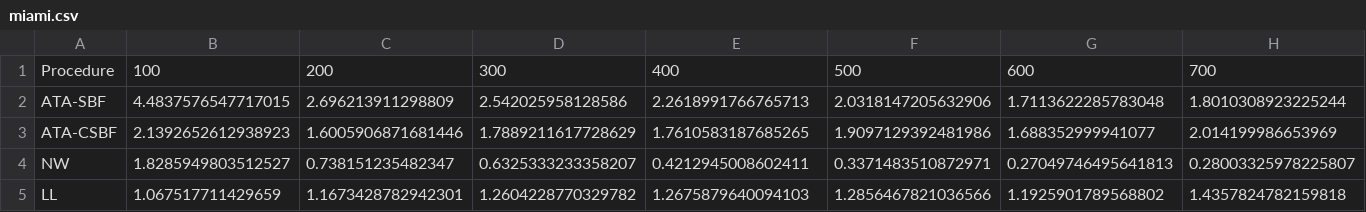
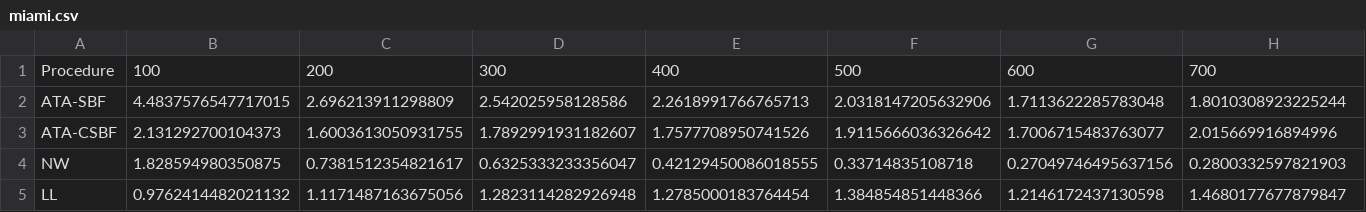
Before and after one commit to khsoo2611/sta_code, a CSV file: results/realdata/miami/miami.csv, drawn as a sheet; only a part is shown; the diff covers the shown part only; the diff names each change by its address in the sheet, - before the commit and + after, or states it on an @@ line.

Commit message:
Update code and final results

```diff
--- a/results/realdata/miami/miami.csv
+++ b/results/realdata/miami/miami.csv
-B3: 2.1392652612938923
+B3: 2.131292700104373
-C3: 1.6005906871681446
+C3: 1.6003613050931755
-D3: 1.7889211617728629
+D3: 1.7892991931182607
-E3: 1.7610583187685265
+E3: 1.7577708950741526
-F3: 1.9097129392481986
+F3: 1.9115666036326642
-G3: 1.688352999941077
+G3: 1.7006715483763077
-H3: 2.014199986653969
+H3: 2.015669916894996
-B4: 1.8285949803512527
+B4: 1.828594980350875
-C4: 0.738151235482347
+C4: 0.7381512354821617
-D4: 0.6325333233358207
+D4: 0.6325333233356047
-E4: 0.4212945008602411
+E4: 0.42129450086018555
-F4: 0.3371483510872971
+F4: 0.33714835108718
-G4: 0.27049746495641813
+G4: 0.27049746495637156
-H4: 0.28003325978225807
+H4: 0.2800332597821903
-B5: 1.067517711429659
+B5: 0.9762414482021132
-C5: 1.1673428782942301
+C5: 1.1171487163675056
-D5: 1.2604228770329782
+D5: 1.2823114282926948
-E5: 1.2675879640094103
+E5: 1.2785000183764454
-F5: 1.2856467821036566
+F5: 1.384854851448366
-G5: 1.1925901789568802
+G5: 1.2146172437130598
-H5: 1.4357824782159818
+H5: 1.4680177677879847
```
Also changed, not shown: 79 edited cells elsewhere in this file, results/realdata/protein/protein.csv, results/simulation/M1/M1.csv, 29 other files.
